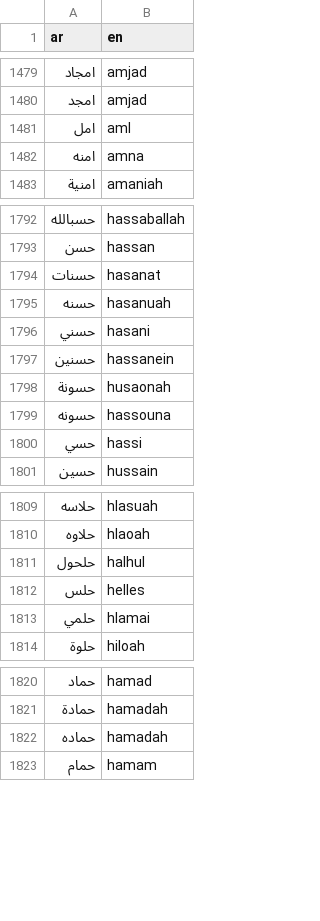
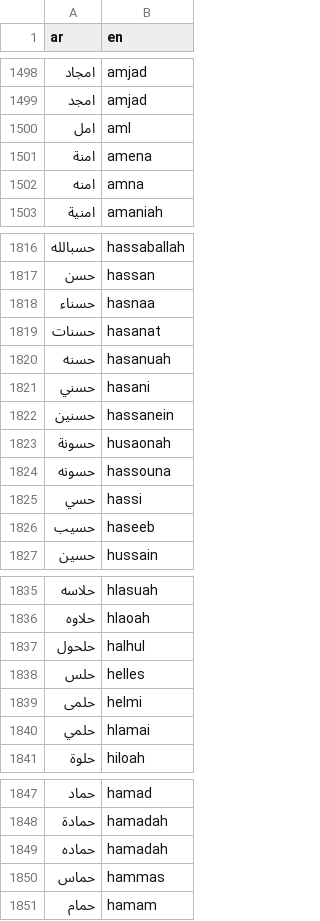
Before and after one commit to TechForPalestine/palestine-datasets, a CSV file: scripts/data/common/killed-in-gaza/data/dict_ar_en.csv, drawn as a sheet; only a part is shown, gaps mark what is left out; the diff covers the shown part only.

```diff
--- a/scripts/data/common/killed-in-gaza/data/dict_ar_en.csv
+++ b/scripts/data/common/killed-in-gaza/data/dict_ar_en.csv
@@ -1481,2 +1500,3 @@ ar,en
 امل,aml
+امنة,amena
 امنه,amna
@@ -1793,2 +1817,3 @@ ar,en
 حسن,hassan
+حسناء,hasnaa
 حسنات,hasanat
@@ -1800,2 +1825,3 @@ ar,en
 حسي,hassi
+حسيب,haseeb
 حسين,hussain
@@ -1812,2 +1838,3 @@ ar,en
 حلس,helles
+حلمى,helmi
 حلمي,hlamai
@@ -1822,2 +1849,3 @@ ar,en
 حماده,hamadah
+حماس,hammas
 حمام,hamam
```
Also changed, not shown: 37 added rows elsewhere in this file, 2 other files.
